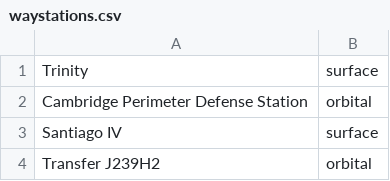
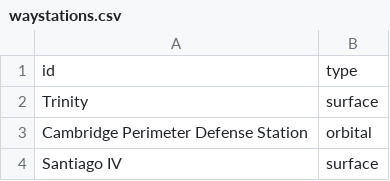
Before and after one commit to AaronGullickson/system_generation, a CSV file: input/waystations.csv, drawn as a sheet; only a part is shown; the shorter side is filled out with more unchanged rows.

Commit message:
headers for waystation data

```diff
--- a/input/waystations.csv
+++ b/input/waystations.csv
@@ -1 +1,2 @@
+id,type
 Trinity, surface
```
